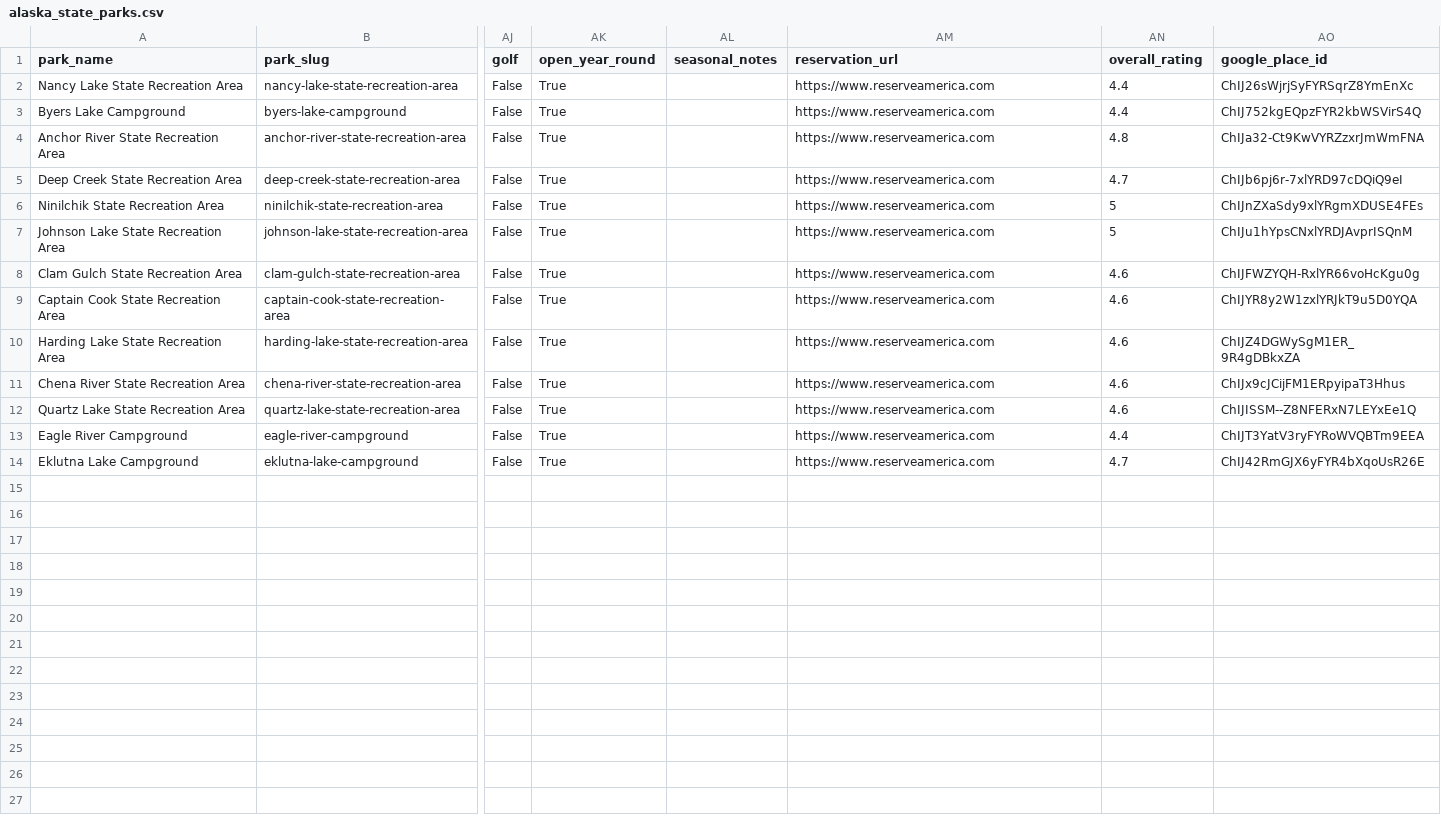
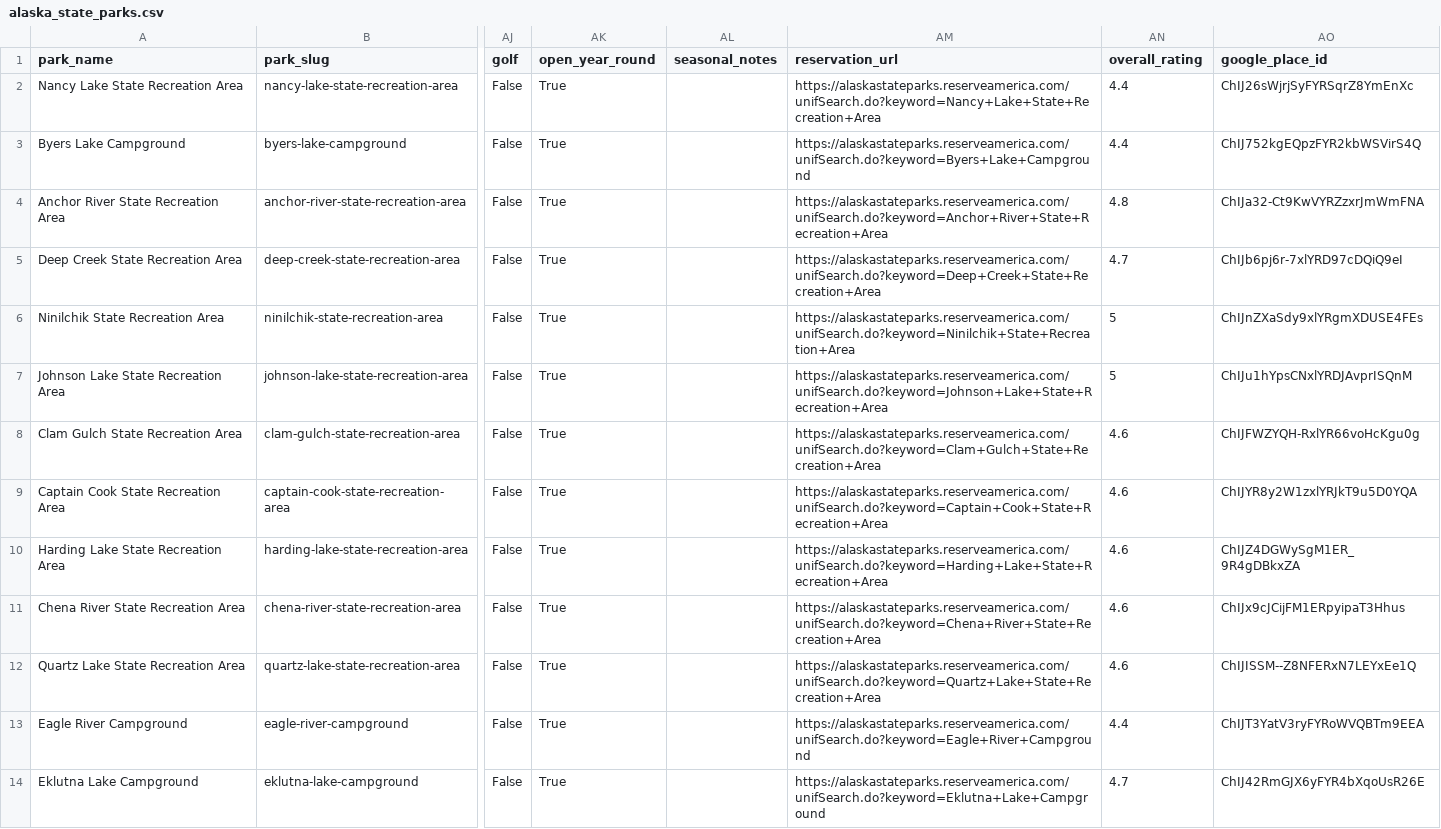
Before and after one commit to hayniec/state-parks-camping, a CSV file: alaska_state_parks.csv, drawn as a sheet; only a part is shown, gaps mark what is left out; the diff names each change by its address in the sheet, - before the commit and + after, or states it on an @@ line.

Commit message:
feat: update reservation URLs to link directly to park booking pages

```diff
--- a/alaska_state_parks.csv
+++ b/alaska_state_parks.csv
-AM2 (reservation_url): https://www.reserveamerica.com
+AM2 (reservation_url): https://alaskastateparks.reserveamerica.com/unifSearch.do?keyword=Nancy+Lake+State+Recreation+Area
-AM3 (reservation_url): https://www.reserveamerica.com
+AM3 (reservation_url): https://alaskastateparks.reserveamerica.com/unifSearch.do?keyword=Byers+Lake+Campground
-AM4 (reservation_url): https://www.reserveamerica.com
+AM4 (reservation_url): https://alaskastateparks.reserveamerica.com/unifSearch.do?keyword=Anchor+River+State+Recreation+Area
-AM5 (reservation_url): https://www.reserveamerica.com
+AM5 (reservation_url): https://alaskastateparks.reserveamerica.com/unifSearch.do?keyword=Deep+Creek+State+Recreation+Area
-AM6 (reservation_url): https://www.reserveamerica.com
+AM6 (reservation_url): https://alaskastateparks.reserveamerica.com/unifSearch.do?keyword=Ninilchik+State+Recreation+Area
-AM7 (reservation_url): https://www.reserveamerica.com
+AM7 (reservation_url): https://alaskastateparks.reserveamerica.com/unifSearch.do?keyword=Johnson+Lake+State+Recreation+Area
-AM8 (reservation_url): https://www.reserveamerica.com
+AM8 (reservation_url): https://alaskastateparks.reserveamerica.com/unifSearch.do?keyword=Clam+Gulch+State+Recreation+Area
-AM9 (reservation_url): https://www.reserveamerica.com
+AM9 (reservation_url): https://alaskastateparks.reserveamerica.com/unifSearch.do?keyword=Captain+Cook+State+Recreation+Area
-AM10 (reservation_url): https://www.reserveamerica.com
+AM10 (reservation_url): https://alaskastateparks.reserveamerica.com/unifSearch.do?keyword=Harding+Lake+State+Recreation+Area
-AM11 (reservation_url): https://www.reserveamerica.com
+AM11 (reservation_url): https://alaskastateparks.reserveamerica.com/unifSearch.do?keyword=Chena+River+State+Recreation+Area
-AM12 (reservation_url): https://www.reserveamerica.com
+AM12 (reservation_url): https://alaskastateparks.reserveamerica.com/unifSearch.do?keyword=Quartz+Lake+State+Recreation+Area
-AM13 (reservation_url): https://www.reserveamerica.com
+AM13 (reservation_url): https://alaskastateparks.reserveamerica.com/unifSearch.do?keyword=Eagle+River+Campground
-AM14 (reservation_url): https://www.reserveamerica.com
+AM14 (reservation_url): https://alaskastateparks.reserveamerica.com/unifSearch.do?keyword=Eklutna+Lake+Campground
```
Also changed, not shown: arizona_state_parks.csv, arkansas_state_parks.csv.
